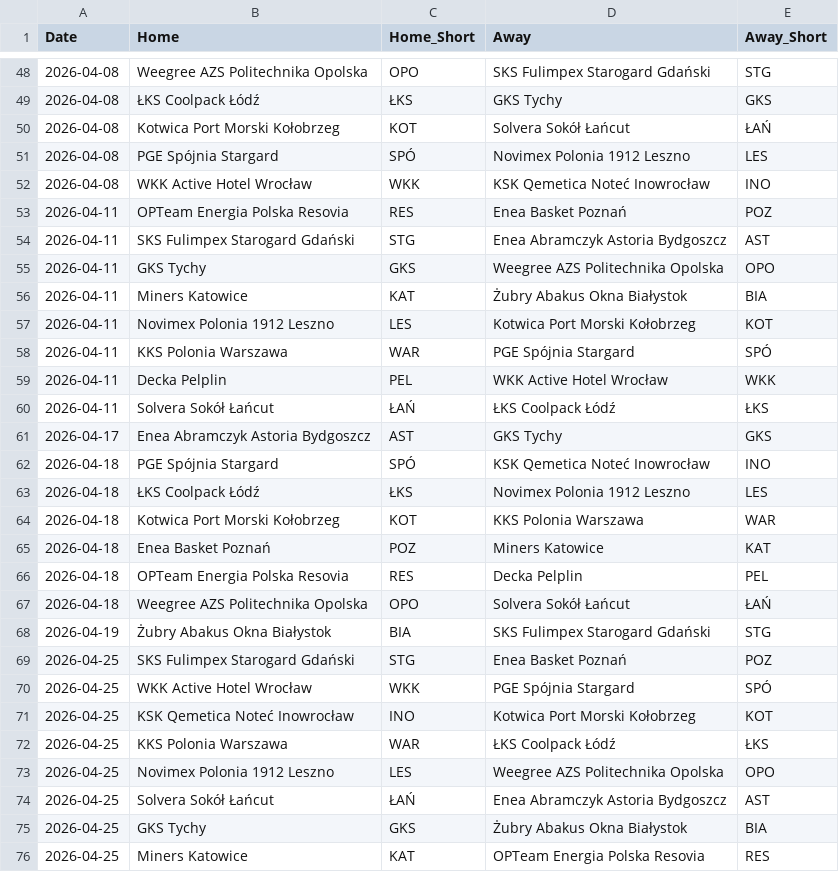
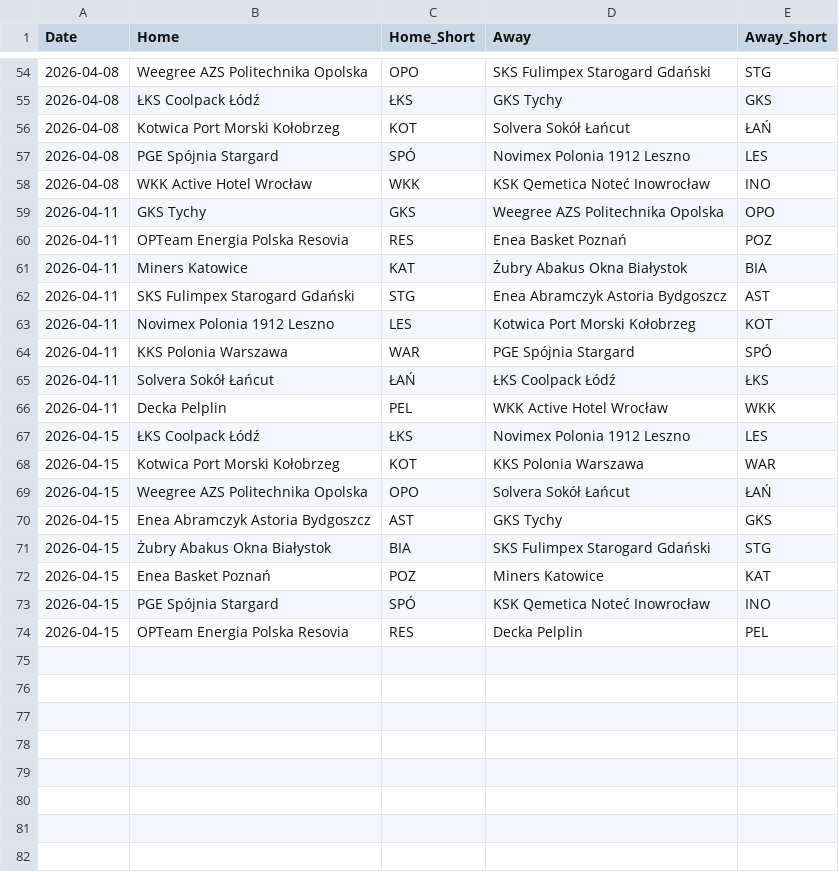
Before and after one commit to Kajtek47/basketball-predictor, a CSV file: data/matches_future.csv, drawn as a sheet; only a part is shown, gaps mark what is left out; the diff covers the shown part only.

Commit message:
update data (1802 18:00)

```diff
--- a/data/matches_future.csv
+++ b/data/matches_future.csv
@@ -52,25 +58,17 @@ Date,Home,Home_Short,Away,Away_Short
 2026-04-08,WKK Active Hotel Wrocław,WKK,KSK Qemetica Noteć Inowrocław,INO
+2026-04-11,GKS Tychy,GKS,Weegree AZS Politechnika Opolska,OPO
 2026-04-11,OPTeam Energia Polska Resovia,RES,Enea Basket Poznań,POZ
+2026-04-11,Miners Katowice,KAT,Żubry Abakus Okna Białystok,BIA
 2026-04-11,SKS Fulimpex Starogard Gdański,STG,Enea Abramczyk Astoria Bydgoszcz,AST
-2026-04-11,GKS Tychy,GKS,Weegree AZS Politechnika Opolska,OPO
-2026-04-11,Miners Katowice,KAT,Żubry Abakus Okna Białystok,BIA
 2026-04-11,Novimex Polonia 1912 Leszno,LES,Kotwica Port Morski Kołobrzeg,KOT
 2026-04-11,KKS Polonia Warszawa,WAR,PGE Spójnia Stargard,SPÓ
+2026-04-11,Solvera Sokół Łańcut,ŁAŃ,ŁKS Coolpack Łódź,ŁKS
 2026-04-11,Decka Pelplin,PEL,WKK Active Hotel Wrocław,WKK
-2026-04-11,Solvera Sokół Łańcut,ŁAŃ,ŁKS Coolpack Łódź,ŁKS
-2026-04-17,Enea Abramczyk Astoria Bydgoszcz,AST,GKS Tychy,GKS
-2026-04-18,PGE Spójnia Stargard,SPÓ,KSK Qemetica Noteć Inowrocław,INO
-2026-04-18,ŁKS Coolpack Łódź,ŁKS,Novimex Polonia 1912 Leszno,LES
-2026-04-18,Kotwica Port Morski Kołobrzeg,KOT,KKS Polonia Warszawa,WAR
-2026-04-18,Enea Basket Poznań,POZ,Miners Katowice,KAT
-2026-04-18,OPTeam Energia Polska Resovia,RES,Decka Pelplin,PEL
-2026-04-18,Weegree AZS Politechnika Opolska,OPO,Solvera Sokół Łańcut,ŁAŃ
-2026-04-19,Żubry Abakus Okna Białystok,BIA,SKS Fulimpex Starogard Gdański,STG
-2026-04-25,SKS Fulimpex Starogard Gdański,STG,Enea Basket Poznań,POZ
-2026-04-25,WKK Active Hotel Wrocław,WKK,PGE Spójnia Stargard,SPÓ
-2026-04-25,KSK Qemetica Noteć Inowrocław,INO,Kotwica Port Morski Kołobrzeg,KOT
-2026-04-25,KKS Polonia Warszawa,WAR,ŁKS Coolpack Łódź,ŁKS
-2026-04-25,Novimex Polonia 1912 Leszno,LES,Weegree AZS Politechnika Opolska,OPO
-2026-04-25,Solvera Sokół Łańcut,ŁAŃ,Enea Abramczyk Astoria Bydgoszcz,AST
-2026-04-25,GKS Tychy,GKS,Żubry Abakus Okna Białystok,BIA
-2026-04-25,Miners Katowice,KAT,OPTeam Energia Polska Resovia,RES
+2026-04-15,ŁKS Coolpack Łódź,ŁKS,Novimex Polonia 1912 Leszno,LES
+2026-04-15,Kotwica Port Morski Kołobrzeg,KOT,KKS Polonia Warszawa,WAR
+2026-04-15,Weegree AZS Politechnika Opolska,OPO,Solvera Sokół Łańcut,ŁAŃ
+2026-04-15,Enea Abramczyk Astoria Bydgoszcz,AST,GKS Tychy,GKS
+2026-04-15,Żubry Abakus Okna Białystok,BIA,SKS Fulimpex Starogard Gdański,STG
+2026-04-15,Enea Basket Poznań,POZ,Miners Katowice,KAT
+2026-04-15,PGE Spójnia Stargard,SPÓ,KSK Qemetica Noteć Inowrocław,INO
+2026-04-15,OPTeam Energia Polska Resovia,RES,Decka Pelplin,PEL
```
Also changed, not shown: 9 added rows, 3 removed rows, 6 moved rows and 3 edited cells elsewhere in this file, data/matches_played.csv, data/simulation_results.csv, 3 other files.
